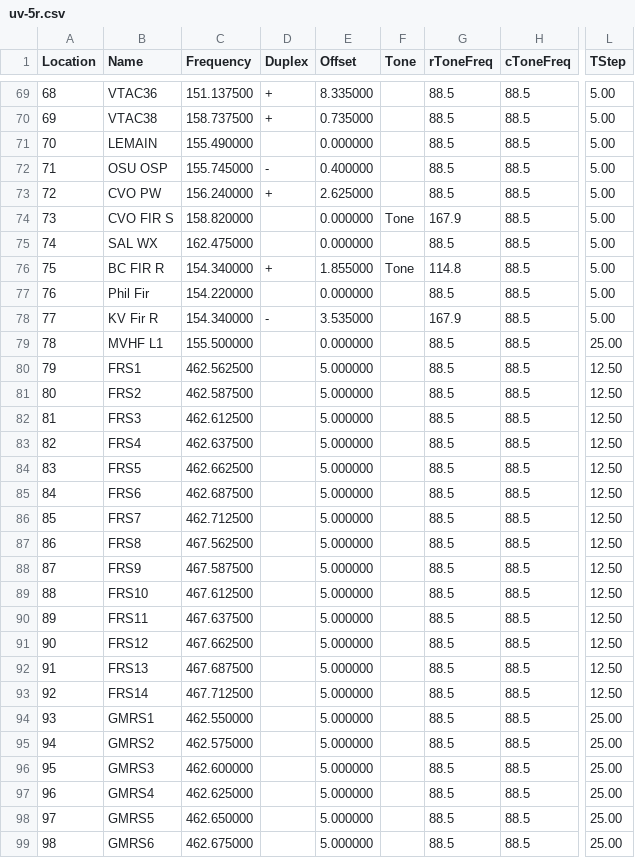
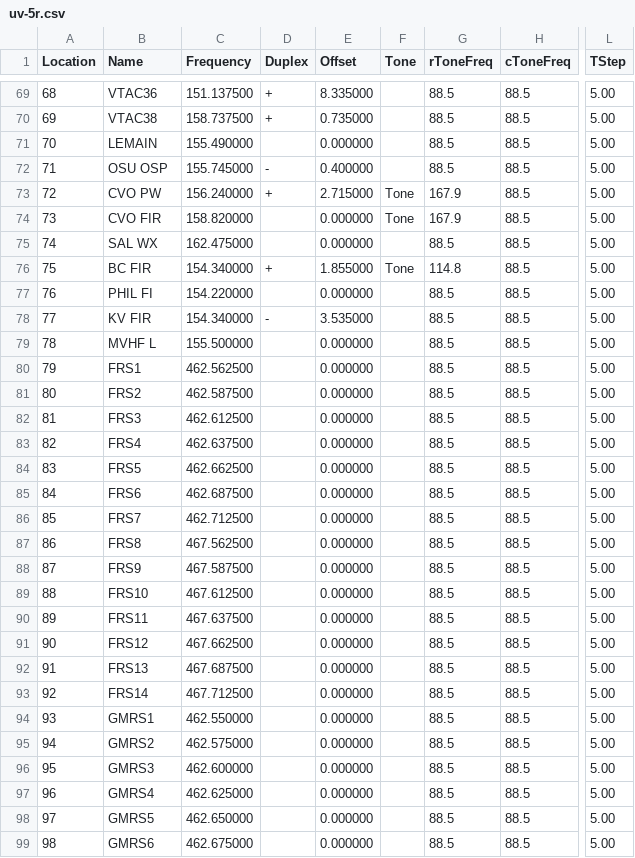
Before and after one commit to Odysimus/configs-and-templates, a CSV file: radio_memories/uv-5r.csv, drawn as a sheet; only a part is shown, gaps mark what is left out; the diff covers the shown part only; the diff names each change by its address in the sheet, - before the commit and + after, or states it on an @@ line.

Commit message:
radio programing fix
offset for CVO public works was wrong.

```diff
--- a/radio_memories/uv-5r.csv
+++ b/radio_memories/uv-5r.csv
-E73 (Offset): 2.625000
+E73 (Offset): 2.715000
-F73 (Tone): (empty)
+F73 (Tone): Tone
-G73 (rToneFreq): 88.5
+G73 (rToneFreq): 167.9
-B74 (Name): CVO FIR S
+B74 (Name): CVO FIR
-B76 (Name): BC FIR R
+B76 (Name): BC FIR
-B77 (Name): Phil Fir
+B77 (Name): PHIL FI
-B78 (Name): KV Fir R
+B78 (Name): KV FIR
-G78 (rToneFreq): 167.9
+G78 (rToneFreq): 88.5
-B79 (Name): MVHF L1
+B79 (Name): MVHF L
-L79 (TStep): 25.00
+L79 (TStep): 5.00
-E80:E99 (Offset): 5.000000
+E80:E99 (Offset): 0.000000
-L80:L93 (TStep): 12.50
+L80:L93 (TStep): 5.00
-L94:L99 (TStep): 25.00
+L94:L99 (TStep): 5.00
```
Also changed, not shown: 34 edited cells elsewhere in this file.
